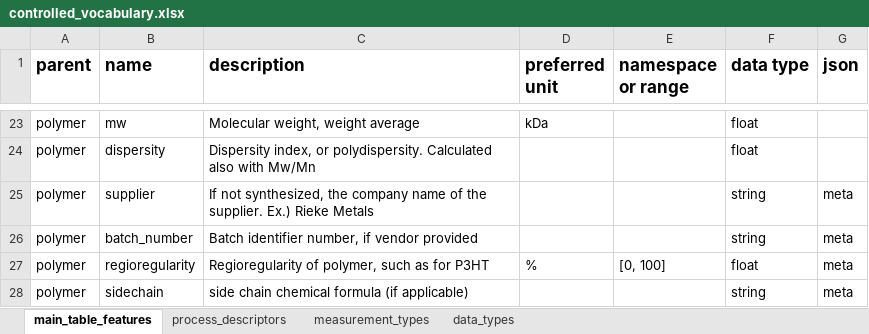
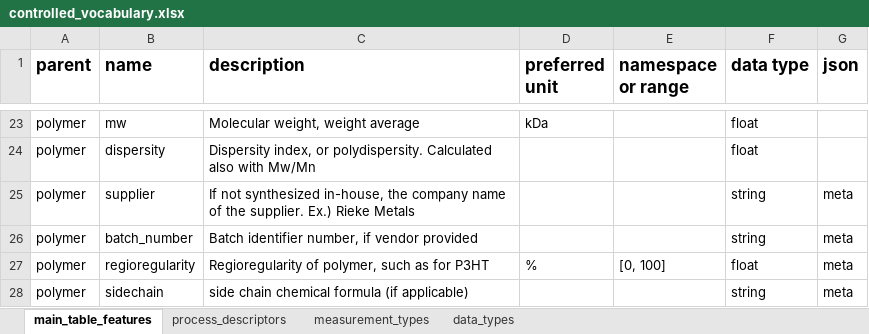
Before and after one commit to aaronliu64/ofet-db, an Excel workbook: controlled_vocabulary.xlsx, sheet main_table_features, drawn as a sheet; only a part is shown, gaps mark what is left out; values as stored, in another font and other column widths than the file's, no borders; the diff names each change by its address in the sheet, - before the commit and + after, or states it on an @@ line.

```diff
--- a/controlled_vocabulary.xlsx (sheet main_table_features)
+++ b/controlled_vocabulary.xlsx (sheet main_table_features)
-C25 (description): If not synthesized, the company…
+C25 (description): If not synthesized in-house, the company…
```
Also changed, not shown: sheet process_descriptors, db_feed/DPPDTT/DPPDTT_dataset_feed_D6_ALcopy.xlsx, db_feed/new_template_v5.xlsx.
